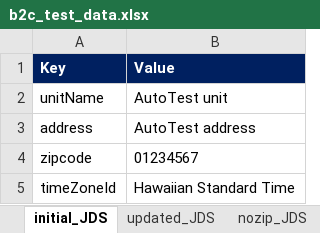
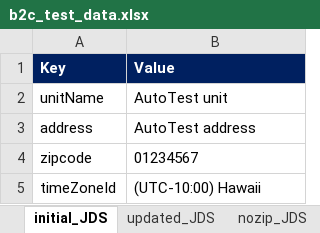
Before and after one commit to valeriyqa/enel-e2e, an Excel workbook: TestAutomationFramework/Misc/b2c_test_data.xlsx, sheet initial_JDS, drawn as a sheet; values as stored, in another font and other column widths than the file's, no borders; the diff names each change by its address in the sheet, - before the commit and + after, or states it on an @@ line.

```diff
--- a/TestAutomationFramework/Misc/b2c_test_data.xlsx (sheet initial_JDS)
+++ b/TestAutomationFramework/Misc/b2c_test_data.xlsx (sheet initial_JDS)
-B5 (Value): Hawaiian Standard Time
+B5 (Value): (UTC-10:00) Hawaii
```
Also changed, not shown: sheet nozip_JDS, sheet updated_JDS, 15 other files.
